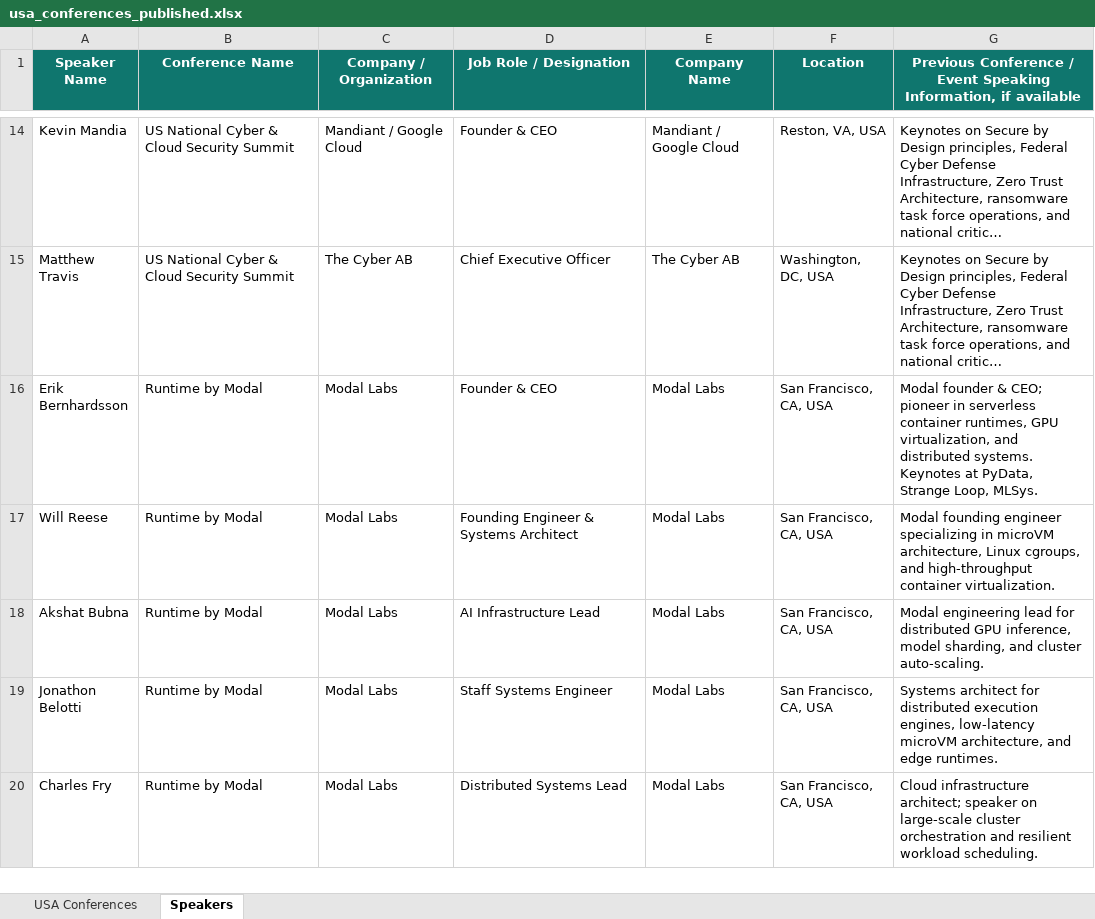
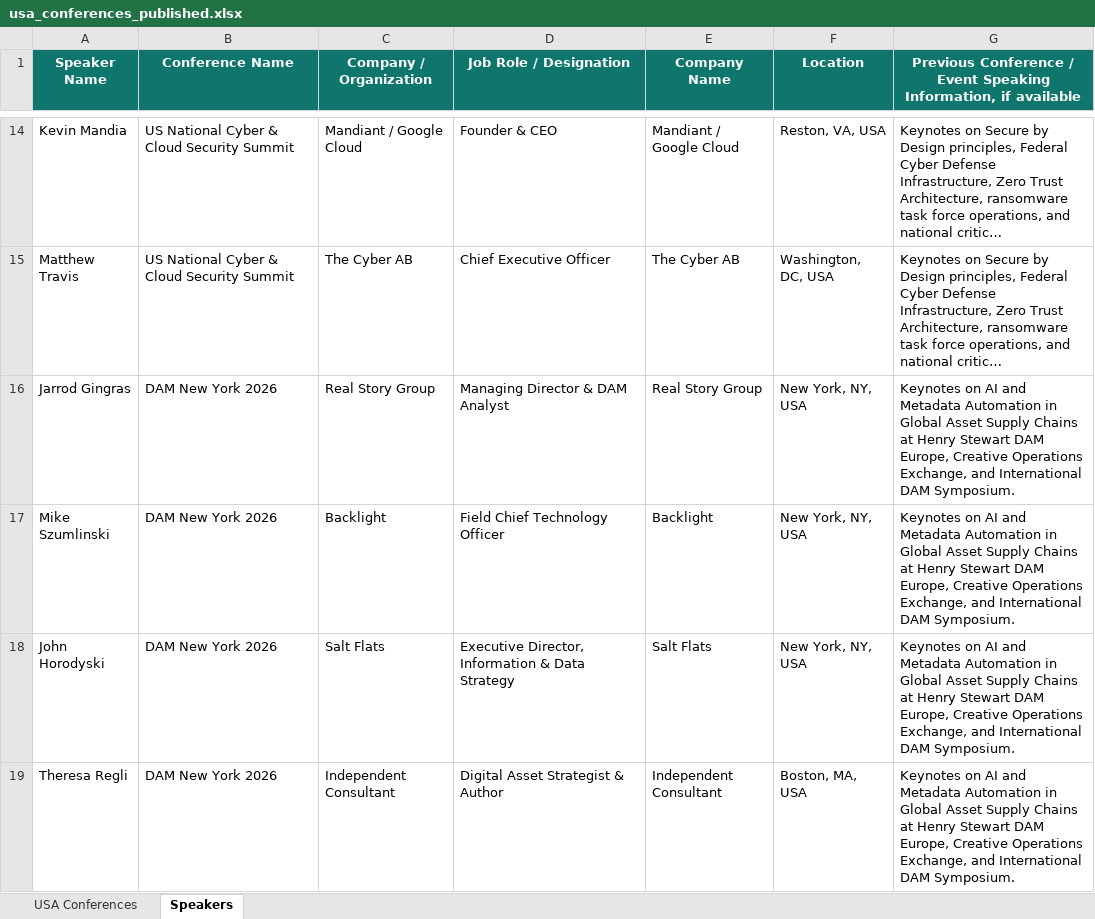
Before and after one commit to Jeeva-6305/conference-agent-adople, an Excel workbook: data/excel/usa_conferences_published.xlsx, sheet Speakers, drawn as a sheet; only a part is shown, gaps mark what is left out; the shorter side is filled out with more unchanged rows; long unchanged cells end in …; values as stored, in another font and other column widths than the file's, no borders; the diff covers the shown part only; the diff names each change by its address in the sheet, - before the commit and + after, or states it on an @@ line.

```diff
--- a/data/excel/usa_conferences_published.xlsx (sheet Speakers)
+++ b/data/excel/usa_conferences_published.xlsx (sheet Speakers)
+row 16: Jarrod Gingras | DAM New York 2026 | Real Story Group | Managing Director & DAM Analyst | Real Story Group | New York, NY, USA | Keynotes on AI and Metadata Automation in Global Asset Supply Chains at Henry Stewart DAM Europe, Creative Operations Exchange, and International DAM Symposium.
+row 17: Mike Szumlinski | DAM New York 2026 | Backlight | Field Chief Technology Officer | Backlight | New York, NY, USA | Keynotes on AI and Metadata Automation in Global Asset Supply Chains at Henry Stewart DAM Europe, Creative Operations Exchange, and International DAM Symposium.
+row 18: John Horodyski | DAM New York 2026 | Salt Flats | Executive Director, Information & Data Strategy | Salt Flats | New York, NY, USA | Keynotes on AI and Metadata Automation in Global Asset Supply Chains at Henry Stewart DAM Europe, Creative Operations Exchange, and International DAM Symposium.
+row 19: Theresa Regli | DAM New York 2026 | Independent Consultant | Digital Asset Strategist & Author | Independent Consultant | Boston, MA, USA | Keynotes on AI and Metadata Automation in Global Asset Supply Chains at Henry Stewart DAM Europe, Creative Operations Exchange, and International DAM Symposium.
```
Also changed, not shown: 10 added rows, 14 removed rows and 2 edited cells elsewhere in this sheet, 3 other files.
